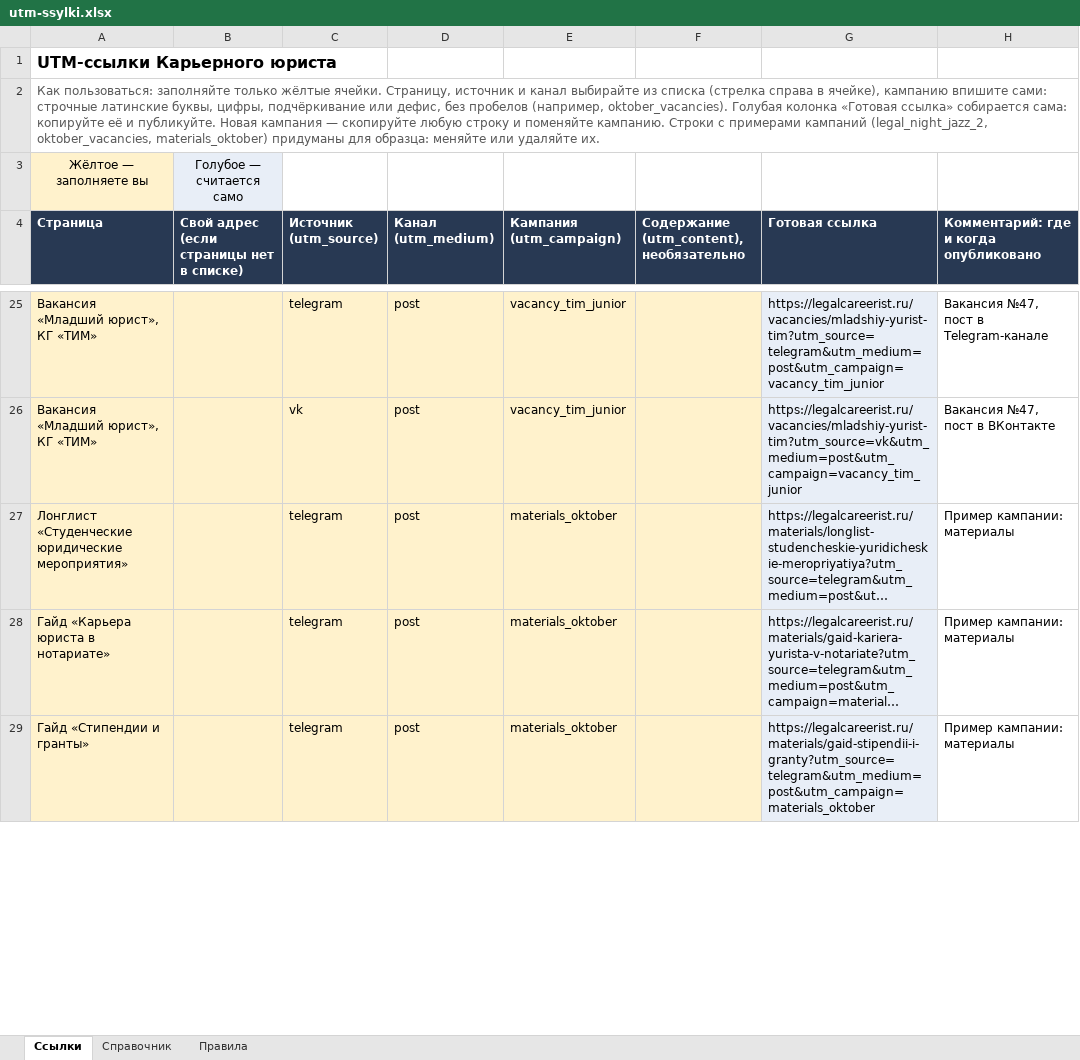
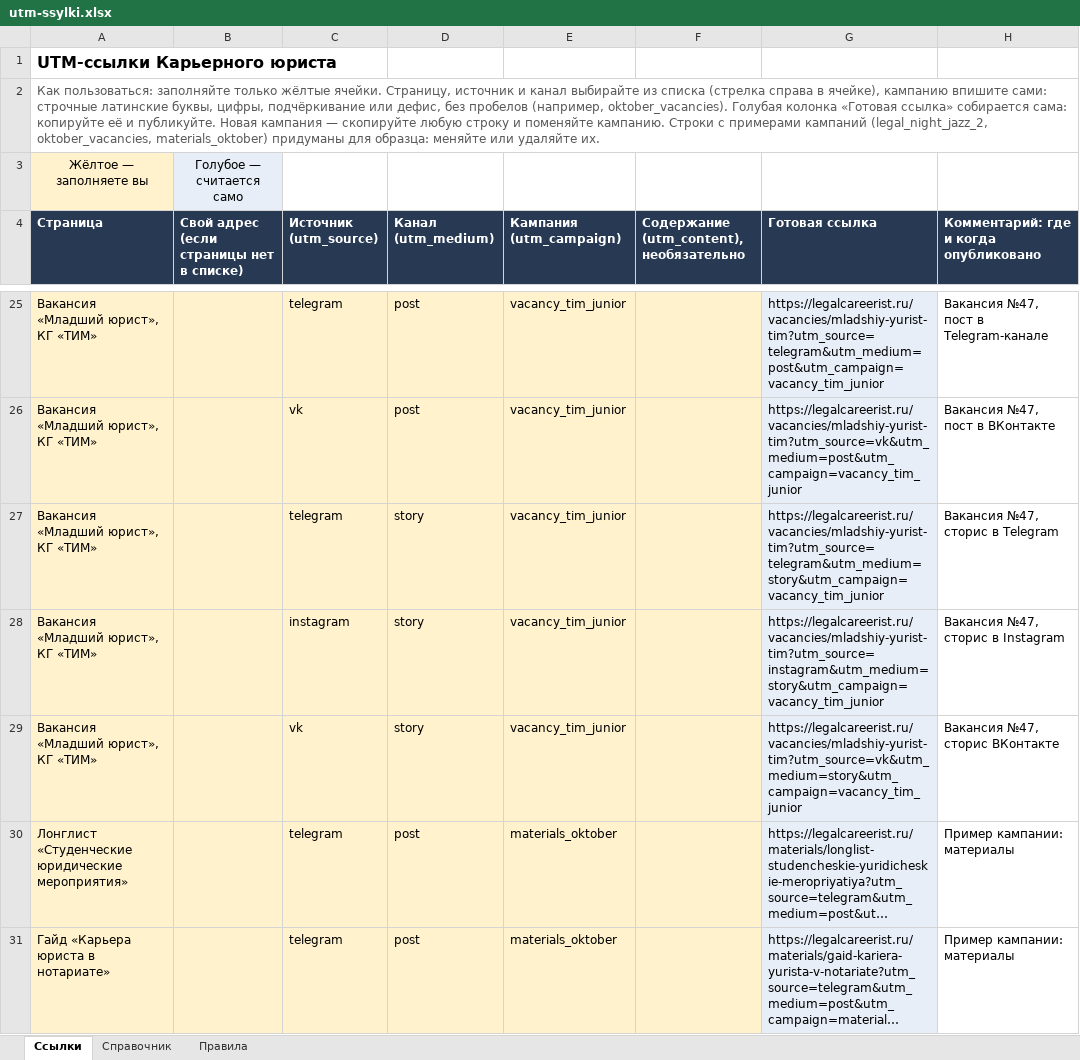
Before and after one commit to rudenkovila090-ship-it/legalcareerist, an Excel workbook: docs/utm-ssylki.xlsx, sheet Ссылки, drawn as a sheet; only a part is shown, gaps mark what is left out; the shorter side is filled out with more unchanged rows; long unchanged cells end in …; values as stored, in another font and other column widths than the file's, no borders; the diff covers the shown part only; the diff names each change by its address in the sheet, - before the commit and + after, or states it on an @@ line.

```diff
--- a/docs/utm-ssylki.xlsx (sheet Ссылки)
+++ b/docs/utm-ssylki.xlsx (sheet Ссылки)
+row 27: Вакансия «Младший юрист», КГ «ТИМ» |  | telegram | story | vacancy_tim_junior |  | https://legalcareerist.ru/vacancies/mladshiy-yurist-tim?utm_source=telegram&utm_medium=story&utm_campaign=vacancy_tim_junior | Вакансия №47, сторис в Telegram
+row 28: Вакансия «Младший юрист», КГ «ТИМ» |  | instagram | story | vacancy_tim_junior |  | https://legalcareerist.ru/vacancies/mladshiy-yurist-tim?utm_source=instagram&utm_medium=story&utm_campaign=vacancy_tim_junior | Вакансия №47, сторис в Instagram
+row 29: Вакансия «Младший юрист», КГ «ТИМ» |  | vk | story | vacancy_tim_junior |  | https://legalcareerist.ru/vacancies/mladshiy-yurist-tim?utm_source=vk&utm_medium=story&utm_campaign=vacancy_tim_junior | Вакансия №47, сторис ВКонтакте
```
Also changed, not shown: 3 removed rows elsewhere in this sheet, sheet Справочник, sheet Правила, formulas that keep their value, 7 other files.
